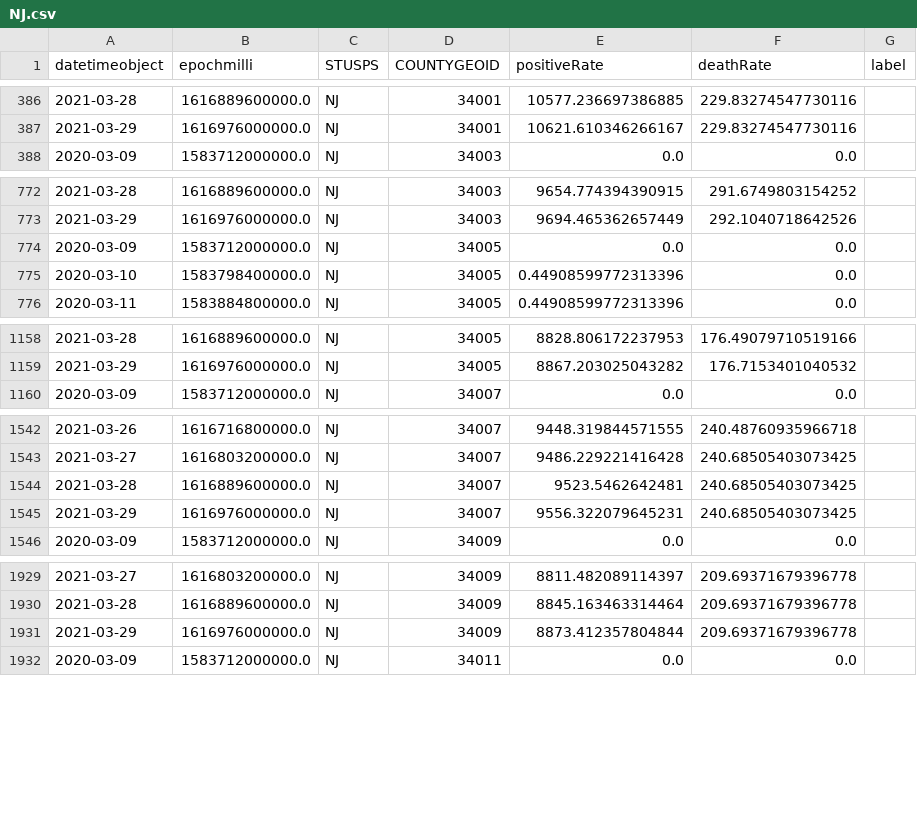
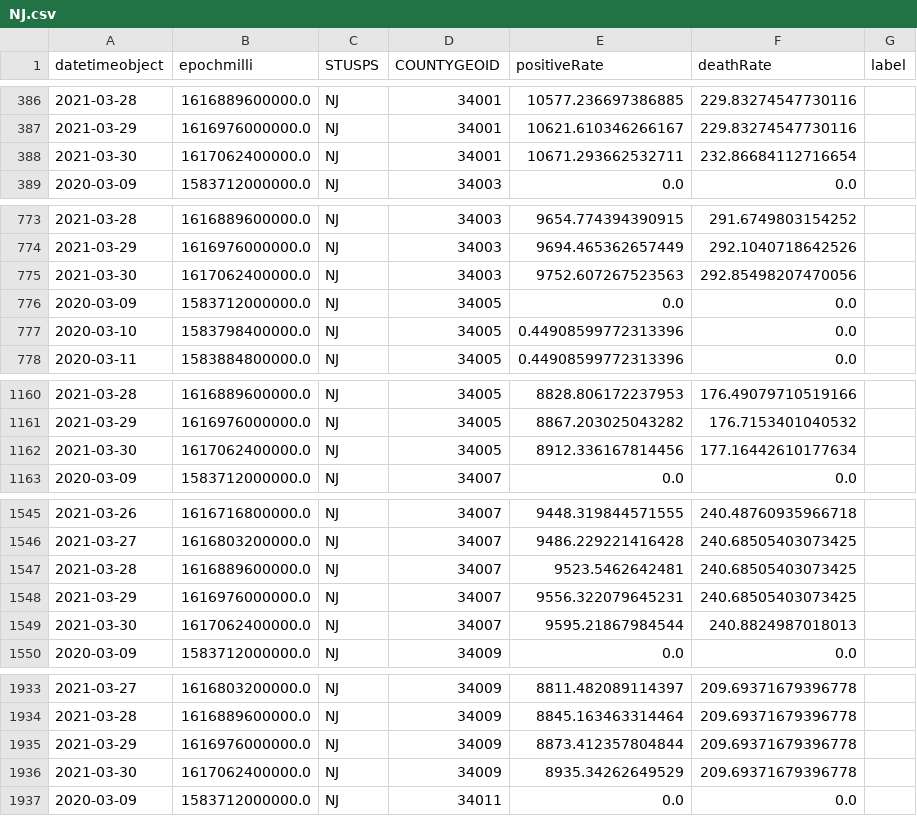
Before and after one commit to briefings/sars, a CSV file: fundamentals/hopkins/warehouse/capita/NJ.csv, drawn as a sheet; only a part is shown, gaps mark what is left out; the diff covers the shown part only; the diff names each change by its address in the sheet, - before the commit and + after, or states it on an @@ line.

```diff
--- a/fundamentals/hopkins/warehouse/capita/NJ.csv
+++ b/fundamentals/hopkins/warehouse/capita/NJ.csv
+row 388: 2021-03-30 | 1617062400000.0 | NJ | 34001 | 10671.293662532711 | 232.86684112716654
+row 775: 2021-03-30 | 1617062400000.0 | NJ | 34003 | 9752.607267523563 | 292.85498207470056
+row 1162: 2021-03-30 | 1617062400000.0 | NJ | 34005 | 8912.336167814456 | 177.16442610177634
+row 1549: 2021-03-30 | 1617062400000.0 | NJ | 34007 | 9595.21867984544 | 240.8824987018013
+row 1936: 2021-03-30 | 1617062400000.0 | NJ | 34009 | 8935.34262649529 | 209.69371679396778
```
Also changed, not shown: 16 added rows elsewhere in this file, fundamentals/hopkins/warehouse/capita/AK.csv, fundamentals/hopkins/warehouse/capita/MD.csv, 47 other files.
